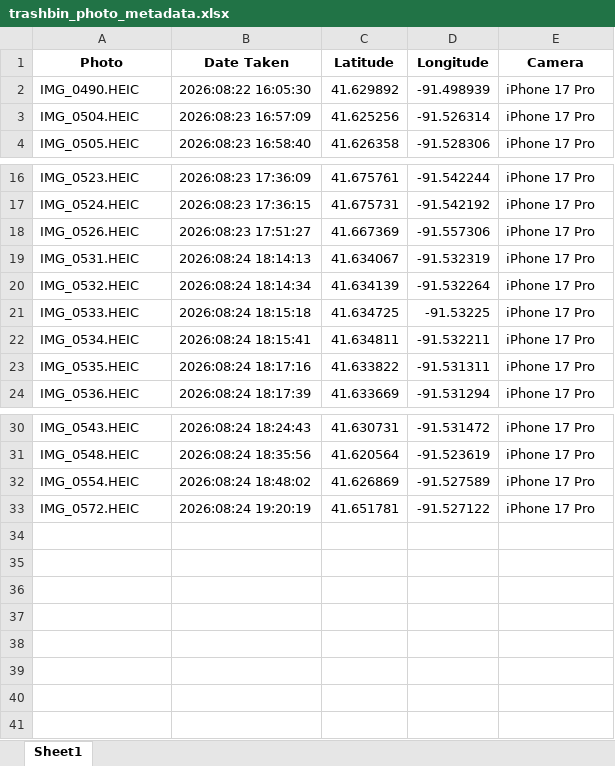
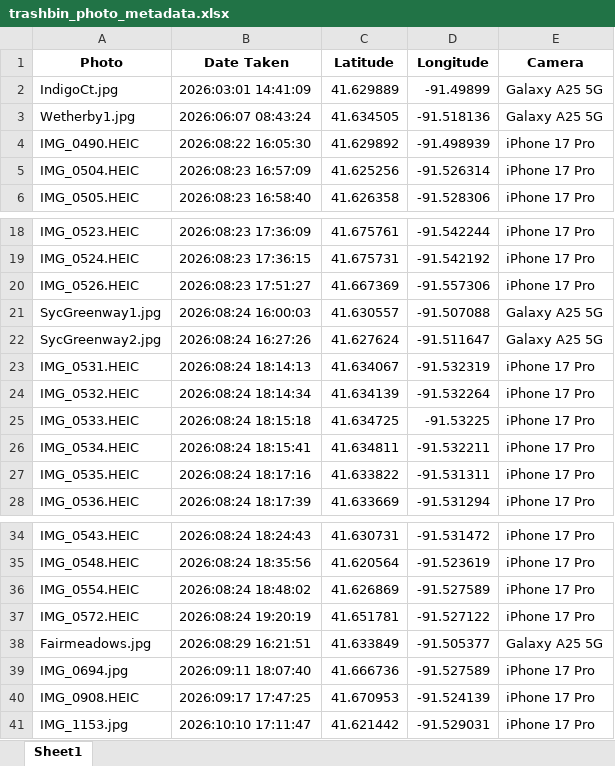
Before and after one commit to blazingcdkstar/iowacitylittercrew-website, an Excel workbook: Data/trashbin_photo_metadata.xlsx, sheet Sheet1, drawn as a sheet; only a part is shown, gaps mark what is left out; values as stored, in another font and other column widths than the file's, no borders; the diff names each change by its address in the sheet, - before the commit and + after, or states it on an @@ line.

```diff
--- a/Data/trashbin_photo_metadata.xlsx (sheet Sheet1)
+++ b/Data/trashbin_photo_metadata.xlsx (sheet Sheet1)
+row 2: IndigoCt.jpg | 2026:03:01 14:41:09 | 41.629889 | -91.49899 | Galaxy A25 5G
+row 3: Wetherby1.jpg | 2026:06:07 08:43:24 | 41.634505 | -91.518136 | Galaxy A25 5G
+row 21: SycGreenway1.jpg | 2026:08:24 16:00:03 | 41.630557 | -91.507088 | Galaxy A25 5G
+row 22: SycGreenway2.jpg | 2026:08:24 16:27:26 | 41.627624 | -91.511647 | Galaxy A25 5G
+row 38: Fairmeadows.jpg | 2026:08:29 16:21:51 | 41.633849 | -91.505377 | Galaxy A25 5G
+row 39: IMG_0694.jpg | 2026:09:11 18:07:40 | 41.666736 | -91.527589 | iPhone 17 Pro
+row 40: IMG_0908.HEIC | 2026:09:17 17:47:25 | 41.670953 | -91.524139 | iPhone 17 Pro
+row 41: IMG_1153.jpg | 2026:10:10 17:11:47 | 41.621442 | -91.529031 | iPhone 17 Pro
```
Also changed, not shown: 1 other file.
